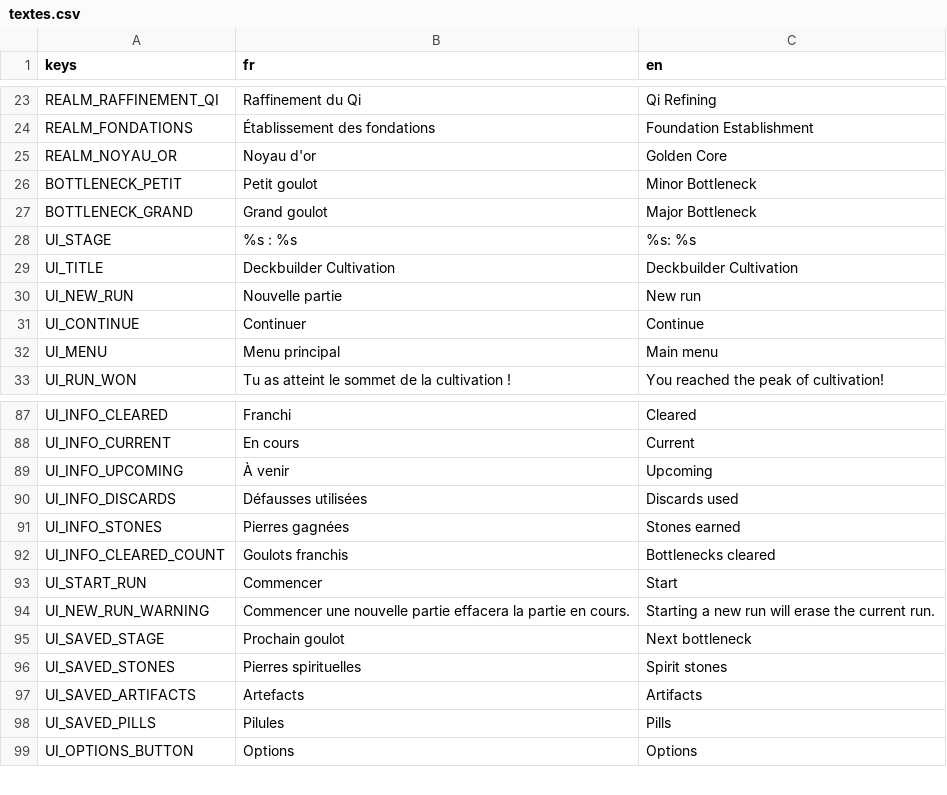
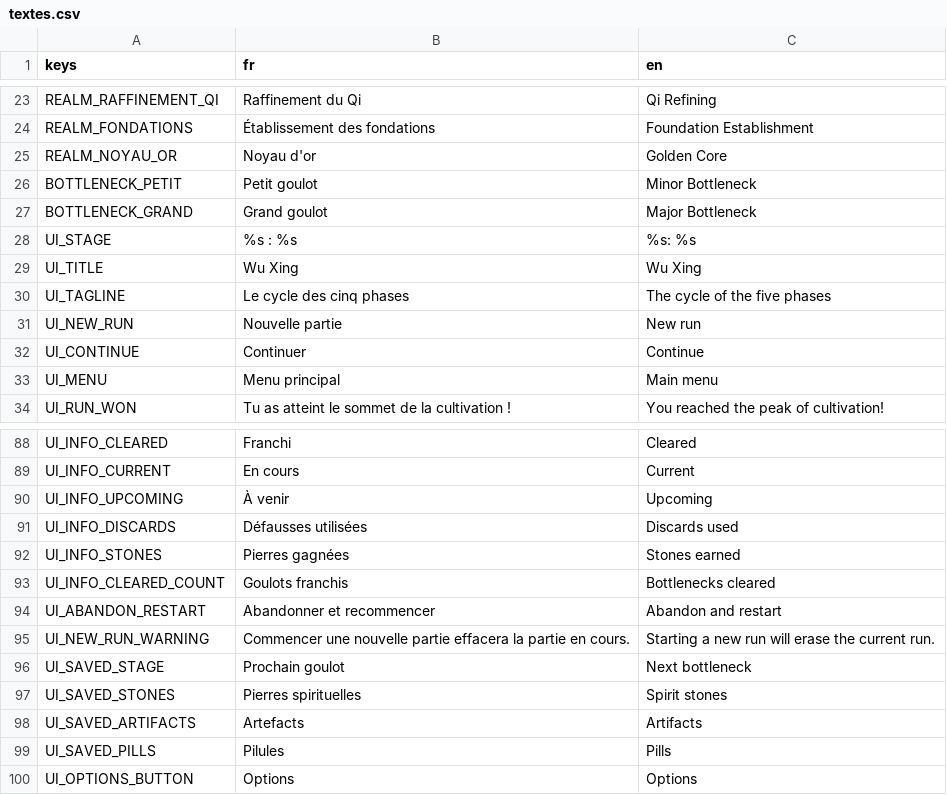
Before and after one commit to BazeOnigiri/deckbuilder-cultivation, a CSV file: localization/textes.csv, drawn as a sheet; only a part is shown, gaps mark what is left out.

```diff
--- a/localization/textes.csv
+++ b/localization/textes.csv
@@ -28,3 +28,4 @@ BOTTLENECK_GRAND,Grand goulot,Major Bottleneck
 UI_STAGE,%s : %s,%s: %s
-UI_TITLE,Deckbuilder Cultivation,Deckbuilder Cultivation
+UI_TITLE,Wu Xing,Wu Xing
+UI_TAGLINE,Le cycle des cinq phases,The cycle of the five phases
 UI_NEW_RUN,Nouvelle partie,New run
@@ -92,3 +93,3 @@ UI_INFO_STONES,Pierres gagnées,Stones earned
 UI_INFO_CLEARED_COUNT,Goulots franchis,Bottlenecks cleared
-UI_START_RUN,Commencer,Start
+UI_ABANDON_RESTART,Abandonner et recommencer,Abandon and restart
 UI_NEW_RUN_WARNING,Commencer une nouvelle partie effacera la partie en cours.,Starting a new run will erase the current run.
```
Also changed, not shown: 16 other files.
